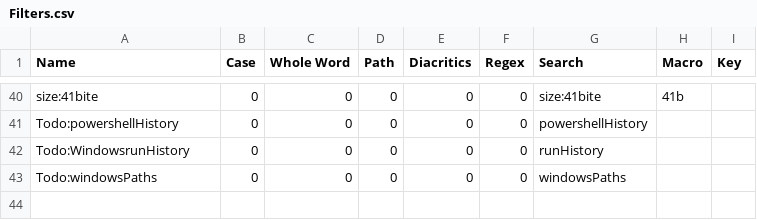
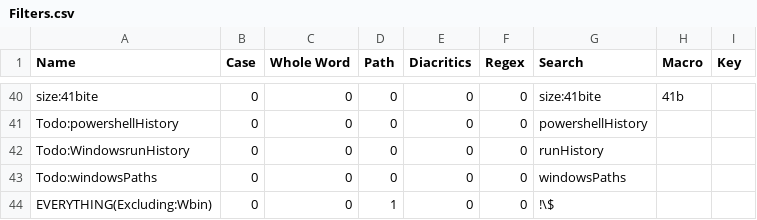
Before and after one commit to perXautomatik/EverythingSettings, a CSV file: Filters.csv, drawn as a sheet; only a part is shown, gaps mark what is left out.

```diff
--- a/Filters.csv
+++ b/Filters.csv
@@ -43 +43,2 @@ Name,Case,Whole Word,Path,Diacritics,Regex,Search,Macro,Key
 "Todo:windowsPaths",0,0,0,0,0,"windowsPaths",,
+"EVERYTHING(Excluding:Wbin)",0,0,1,0,0,"!\$",,
```
Also changed, not shown: Run History.csv, Search History.csv.
